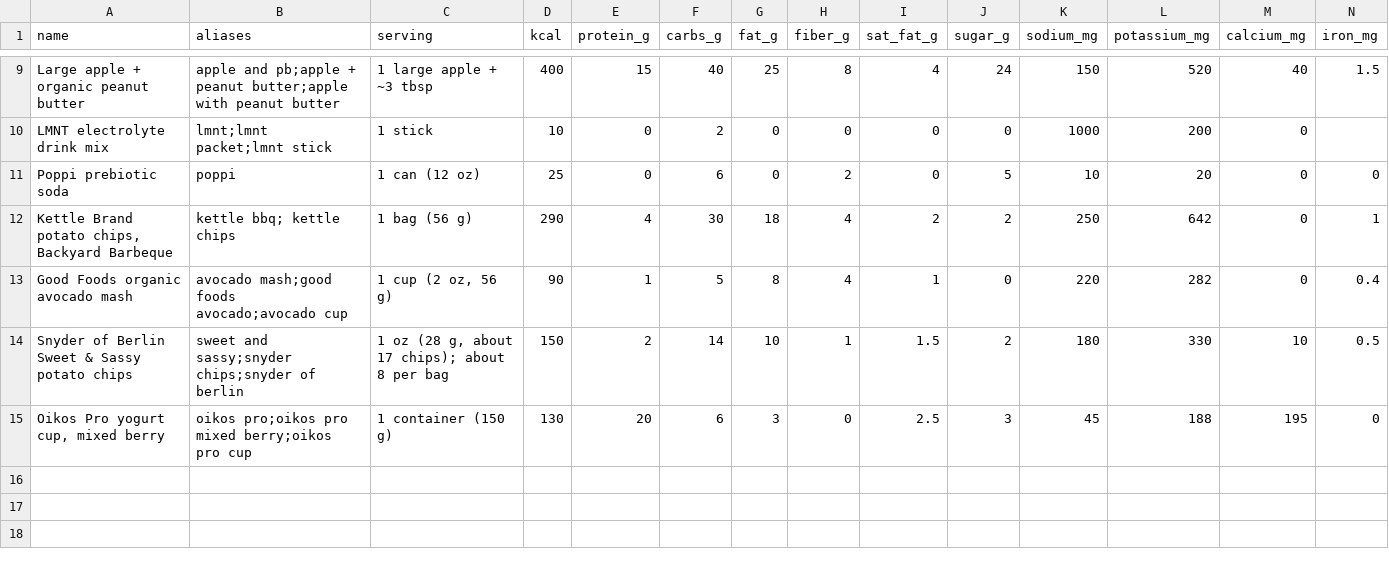
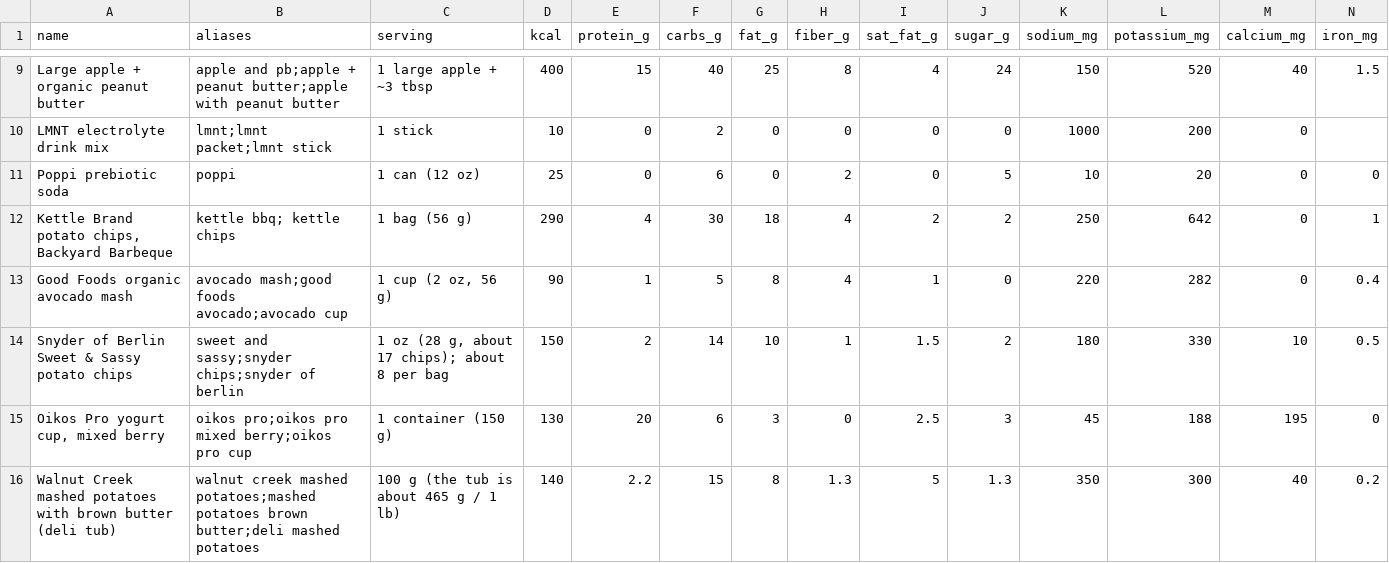
Before and after one commit to bro2jo/leyenda, a CSV file: real/logs/food_library.csv, drawn as a sheet; only a part is shown, gaps mark what is left out; rows hold the shown columns only; the diff names each change by its address in the sheet, - before the commit and + after, or states it on an @@ line.

```diff
--- a/real/logs/food_library.csv
+++ b/real/logs/food_library.csv
+row 16: Walnut Creek mashed potatoes with brown butter (deli tub) | walnut creek mashed potatoes;mashed potatoes brown butter;deli mashed potatoes | 100 g (the tub is about 465 g / 1 lb) | 140 | 2.2 | 15 | 8 | 1.3 | 5 | 1.3 | 350 | 300 | 40 | 0.2
```
Also changed, not shown: real/logs/food_entries.csv, real/logs/nutrition_log.csv, 1 other file.
